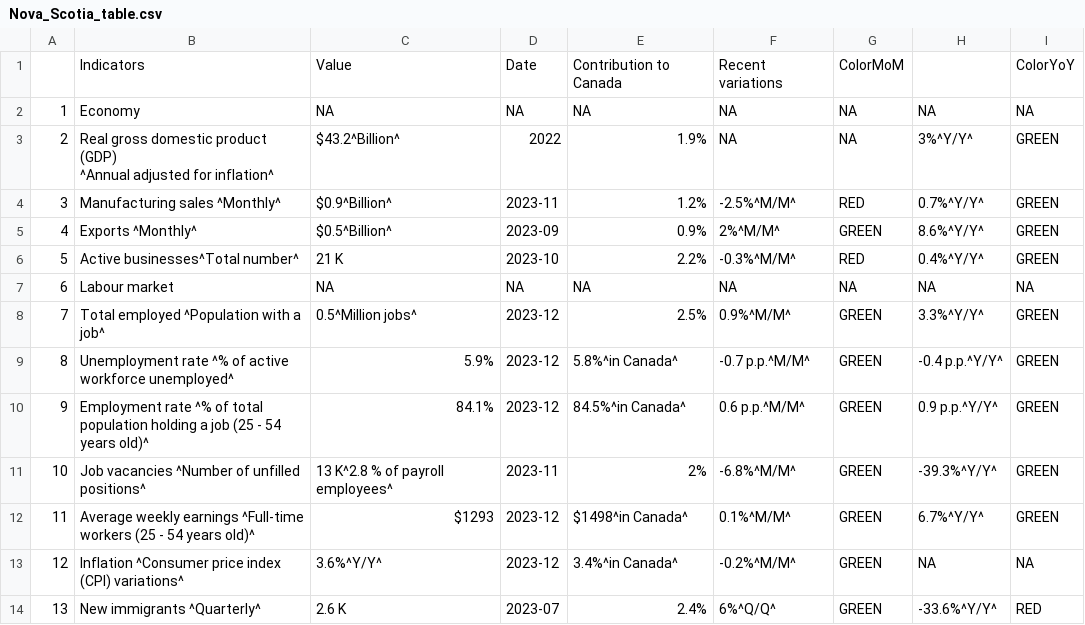
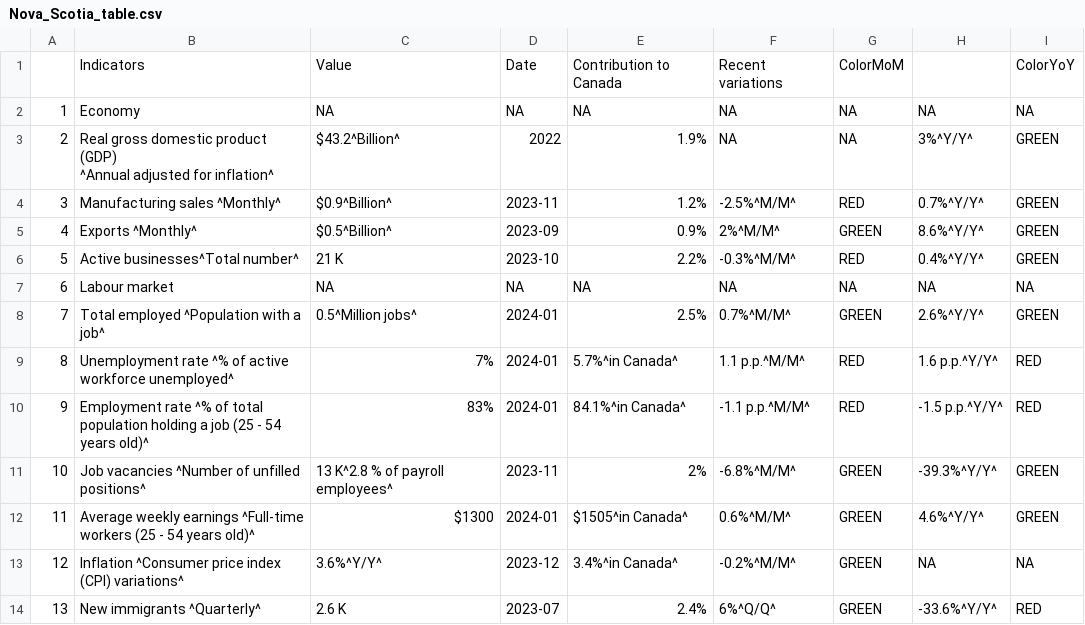
Before and after one commit to Dabra56/Economic_Dashboard, a CSV file: data/Nova_Scotia_table.csv, drawn as a sheet.

```diff
--- a/data/Nova_Scotia_table.csv
+++ b/data/Nova_Scotia_table.csv
@@ -8,7 +8,7 @@
 "6","Labour market",NA,NA,NA,NA,NA,NA,NA
-"7","Total employed ^Population with a job^","0.5^Million jobs^","2023-12","2.5%","0.9%^M/M^","GREEN","3.3%^Y/Y^","GREEN"
-"8","Unemployment rate ^% of active workforce unemployed^","5.9%","2023-12","5.8%^in Canada^","-0.7 p.p.^M/M^","GREEN","-0.4 p.p.^Y/Y^","GREEN"
-"9","Employment rate ^% of total population holding a job (25 - 54 years old)^","84.1%","2023-12","84.5%^in Canada^","0.6 p.p.^M/M^","GREEN","0.9 p.p.^Y/Y^","GREEN"
+"7","Total employed ^Population with a job^","0.5^Million jobs^","2024-01","2.5%","0.7%^M/M^","GREEN","2.6%^Y/Y^","GREEN"
+"8","Unemployment rate ^% of active workforce unemployed^","7%","2024-01","5.7%^in Canada^","1.1 p.p.^M/M^","RED","1.6 p.p.^Y/Y^","RED"
+"9","Employment rate ^% of total population holding a job (25 - 54 years old)^","83%","2024-01","84.1%^in Canada^","-1.1 p.p.^M/M^","RED","-1.5 p.p.^Y/Y^","RED"
 "10","Job vacancies ^Number of unfilled positions^","13 K^2.8 % of payroll employees^","2023-11","2%","-6.8%^M/M^","GREEN","-39.3%^Y/Y^","GREEN"
-"11","Average weekly earnings ^Full-time workers (25 - 54 years old)^","$1293","2023-12","$1498^in Canada^","0.1%^M/M^","GREEN","6.7%^Y/Y^","GREEN"
+"11","Average weekly earnings ^Full-time workers (25 - 54 years old)^","$1300","2024-01","$1505^in Canada^","0.6%^M/M^","GREEN","4.6%^Y/Y^","GREEN"
 "12","Inflation ^Consumer price index (CPI) variations^","3.6%^Y/Y^","2023-12","3.4%^in Canada^","-0.2%^M/M^","GREEN",NA,NA
```
Also changed, not shown: data/employment.csv, data/employment_rate.csv, 24 other files.
